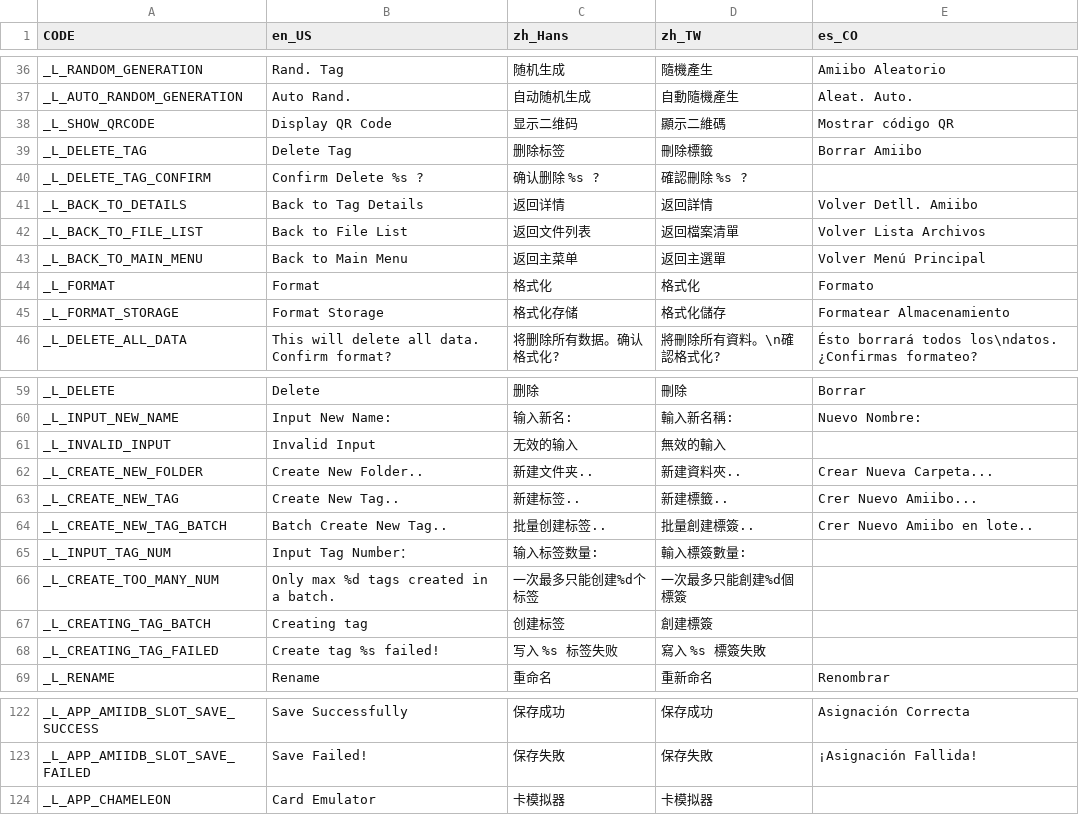
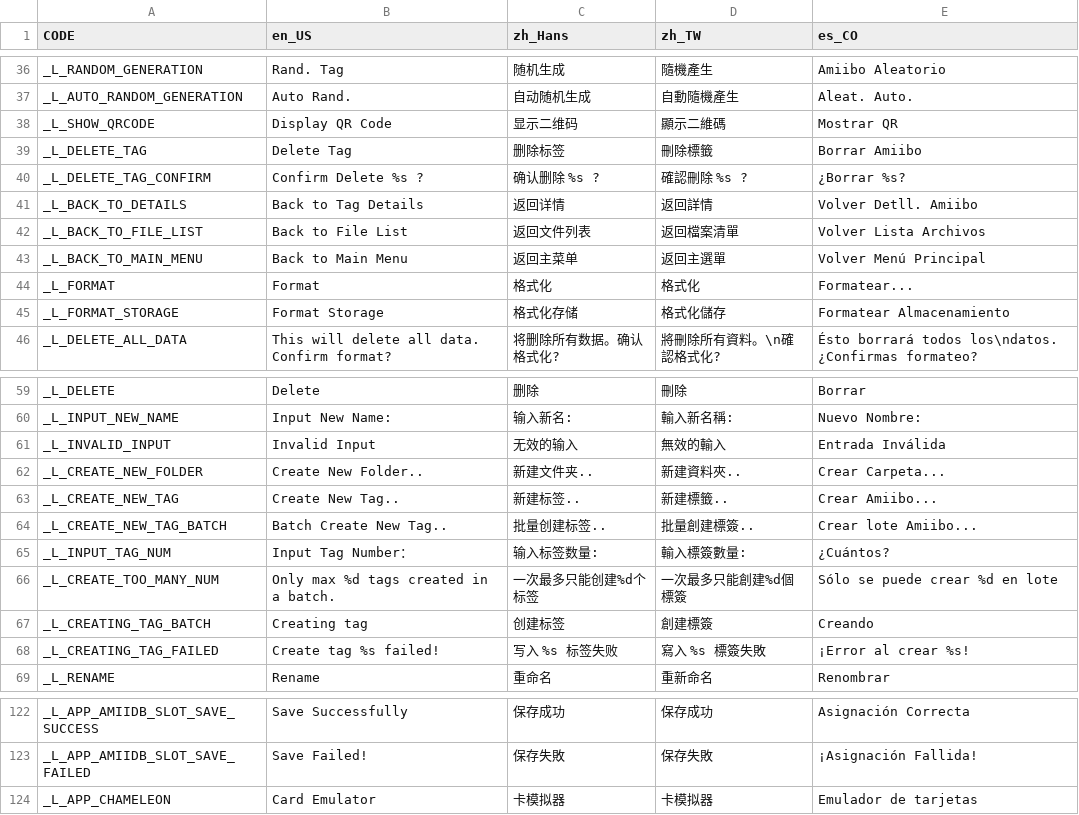
Before and after one commit to solosky/pixl.js, a CSV file: fw/data/i18n.csv, drawn as a sheet; only a part is shown, gaps mark what is left out.

Commit message:
Update i18n.csv
Spanish Update

```diff
--- a/fw/data/i18n.csv
+++ b/fw/data/i18n.csv
@@ -37,5 +37,5 @@ _L_RANDOM_GENERATION,Rand. Tag,随机生成,隨機產生,Amiibo Aleatorio
 _L_AUTO_RANDOM_GENERATION,Auto Rand.,自动随机生成,自動隨機產生,Aleat. Auto.
-_L_SHOW_QRCODE,Display QR Code,显示二维码,顯示二維碼,Mostrar código QR
+_L_SHOW_QRCODE,Display QR Code,显示二维码,顯示二維碼,Mostrar QR
 _L_DELETE_TAG,Delete Tag,删除标签,刪除標籤,Borrar Amiibo
-_L_DELETE_TAG_CONFIRM,Confirm Delete %s ?,确认删除 %s ?,確認刪除 %s ?,
+_L_DELETE_TAG_CONFIRM,Confirm Delete %s ?,确认删除 %s ?,確認刪除 %s ?,¿Borrar %s?
 _L_BACK_TO_DETAILS,Back to Tag Details,返回详情,返回詳情,Volver Detll. Amiibo
@@ -43,3 +43,3 @@ _L_BACK_TO_FILE_LIST,Back to File List,返回文件列表,返回檔案清單,Vol
 _L_BACK_TO_MAIN_MENU,Back to Main Menu,返回主菜单,返回主選單,Volver Menú Principal
-_L_FORMAT,Format,格式化,格式化,Formato
+_L_FORMAT,Format,格式化,格式化,Formatear...
 _L_FORMAT_STORAGE,Format Storage,格式化存储,格式化儲存,Formatear Almacenamiento
@@ -60,10 +60,10 @@ _L_DELETE,Delete,删除,刪除,Borrar
 _L_INPUT_NEW_NAME,Input New Name:,输入新名:,輸入新名稱:,Nuevo Nombre:
-_L_INVALID_INPUT,Invalid Input,无效的输入,無效的輸入,
-_L_CREATE_NEW_FOLDER,Create New Folder..,新建文件夹..,新建資料夾..,Crear Nueva Carpeta...
-_L_CREATE_NEW_TAG,Create New Tag..,新建标签..,新建標籤..,Crer Nuevo Amiibo...
-_L_CREATE_NEW_TAG_BATCH,Batch Create New Tag..,批量创建标签..,批量創建標簽..,Crer Nuevo Amiibo en lote..
-_L_INPUT_TAG_NUM,Input Tag Number：,输入标签数量:,輸入標簽數量:,
-_L_CREATE_TOO_MANY_NUM,Only max %d tags created in a batch.,一次最多只能创建%d个标签,一次最多只能創建%d個標簽,
-_L_CREATING_TAG_BATCH,Creating tag,创建标签,創建標簽,
-_L_CREATING_TAG_FAILED,Create tag %s failed!,写入 %s 标签失败,寫入 %s 標簽失敗,
+_L_INVALID_INPUT,Invalid Input,无效的输入,無效的輸入,Entrada Inválida
+_L_CREATE_NEW_FOLDER,Create New Folder..,新建文件夹..,新建資料夾..,Crear Carpeta...
+_L_CREATE_NEW_TAG,Create New Tag..,新建标签..,新建標籤..,Crear Amiibo...
+_L_CREATE_NEW_TAG_BATCH,Batch Create New Tag..,批量创建标签..,批量創建標簽..,Crear lote Amiibo...
+_L_INPUT_TAG_NUM,Input Tag Number：,输入标签数量:,輸入標簽數量:,¿Cuántos?
+_L_CREATE_TOO_MANY_NUM,Only max %d tags created in a batch.,一次最多只能创建%d个标签,一次最多只能創建%d個標簽,Sólo se puede crear %d en lote
+_L_CREATING_TAG_BATCH,Creating tag,创建标签,創建標簽,Creando
+_L_CREATING_TAG_FAILED,Create tag %s failed!,写入 %s 标签失败,寫入 %s 標簽失敗,¡Error al crear %s!
 _L_RENAME,Rename,重命名,重新命名,Renombrar
@@ -123,2 +123,2 @@ _L_APP_AMIIDB_SLOT_SAVE_SUCCESS,Save Successfully,保存成功,保存成功,Asig
 _L_APP_AMIIDB_SLOT_SAVE_FAILED,Save Failed!,保存失敗,保存失敗,¡Asignación Fallida!
-_L_APP_CHAMELEON,Card Emulator,卡模拟器,卡模拟器,
+_L_APP_CHAMELEON,Card Emulator,卡模拟器,卡模拟器,Emulador de tarjetas
```
